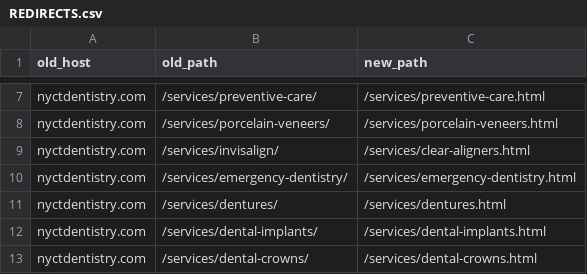
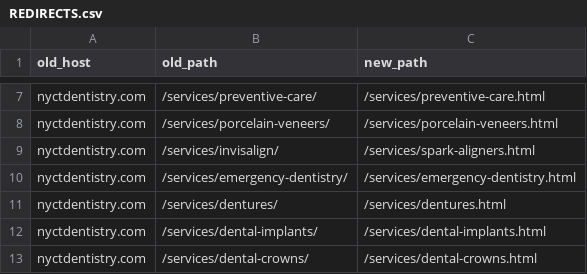
Before and after one commit to Kinggavint/nyct-dentistry-implants-preview, a CSV file: REDIRECTS.csv, drawn as a sheet; only a part is shown, gaps mark what is left out.

Commit message:
Remove Invisalign-named pages (301 on live); align REDIRECTS.csv line 9 with live spark-aligners target

```diff
--- a/REDIRECTS.csv
+++ b/REDIRECTS.csv
@@ -8,3 +8,3 @@ nyctdentistry.com,/services/preventive-care/,/services/preventive-care.html
 nyctdentistry.com,/services/porcelain-veneers/,/services/porcelain-veneers.html
-nyctdentistry.com,/services/invisalign/,/services/clear-aligners.html
+nyctdentistry.com,/services/invisalign/,/services/spark-aligners.html
 nyctdentistry.com,/services/emergency-dentistry/,/services/emergency-dentistry.html
```
Also changed, not shown: 2 other files.
